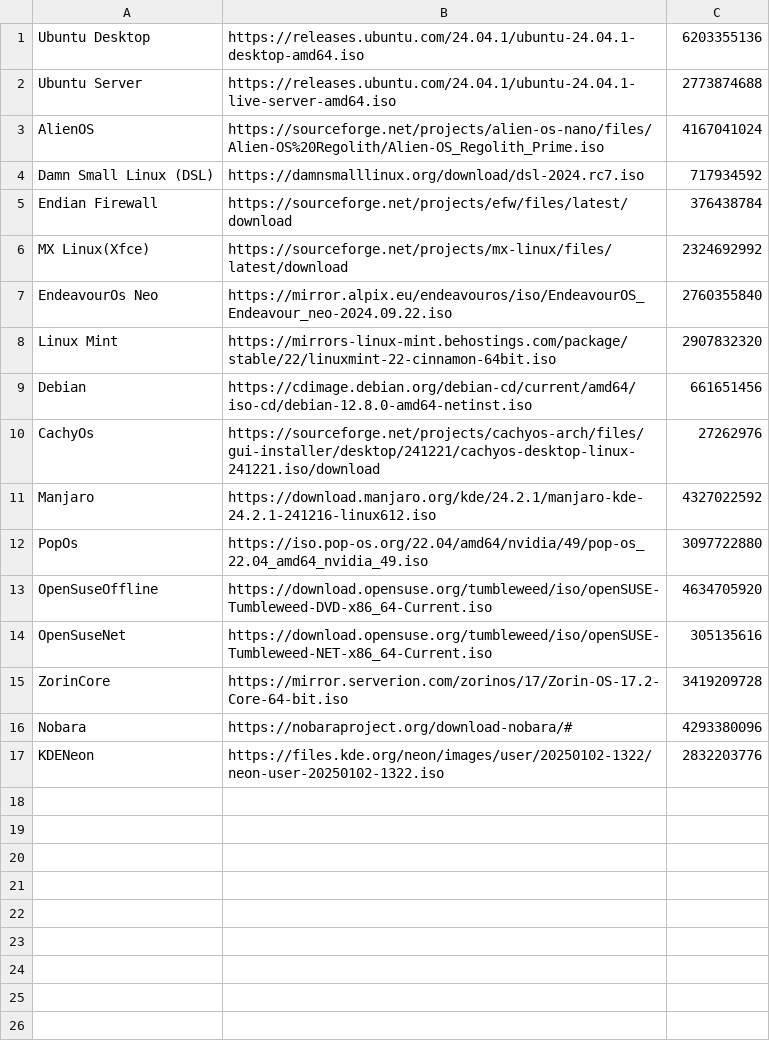
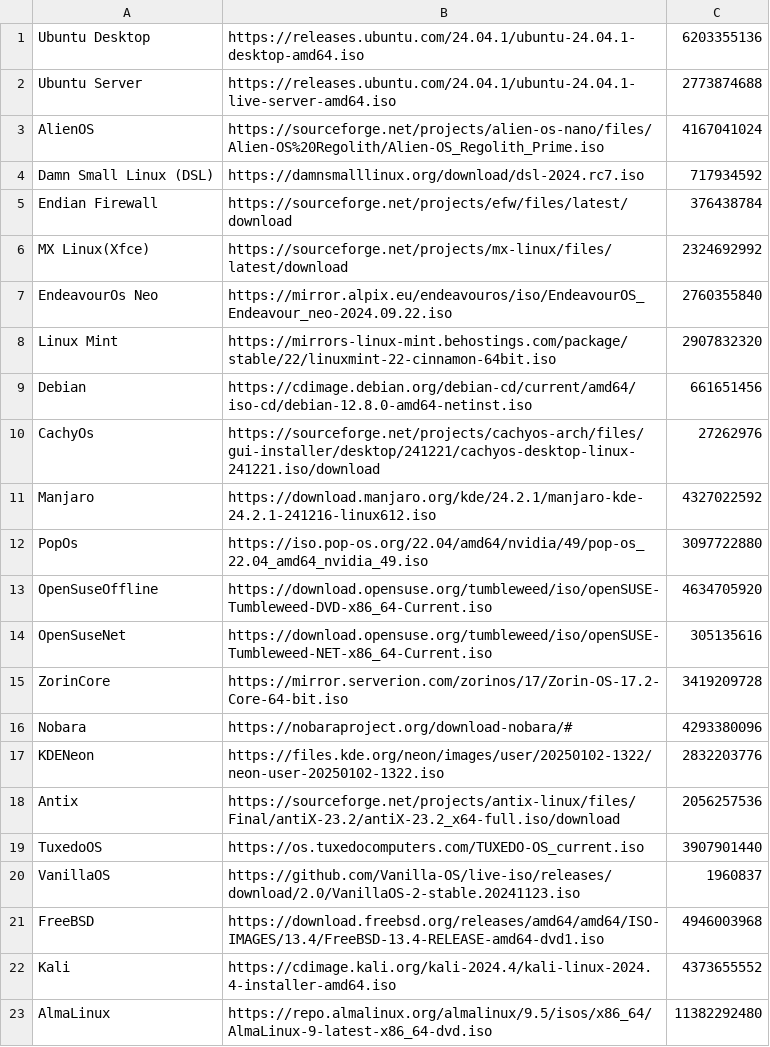
Before and after one commit to DimBertolami/Distroboot, a CSV file: distrolist.csv, drawn as a sheet; the diff names each change by its address in the sheet, - before the commit and + after, or states it on an @@ line.

Commit message:
bigger distrolist, code cleanup

```diff
--- a/distrolist.csv
+++ b/distrolist.csv
+row 18: Antix | https://sourceforge.net/projects/antix-linux/files/Final/antiX-23.2/antiX-23.2_x64-full.iso/download | 2056257536
+row 19: TuxedoOS | https://os.tuxedocomputers.com/TUXEDO-OS_current.iso | 3907901440
+row 20: VanillaOS | https://github.com/Vanilla-OS/live-iso/releases/download/2.0/VanillaOS-2-stable.20241123.iso | 1960837
+row 21: FreeBSD | https://download.freebsd.org/releases/amd64/amd64/ISO-IMAGES/13.4/FreeBSD-13.4-RELEASE-amd64-dvd1.iso | 4946003968
+row 22: Kali | https://cdimage.kali.org/kali-2024.4/kali-linux-2024.4-installer-amd64.iso | 4373655552
+row 23: AlmaLinux | https://repo.almalinux.org/almalinux/9.5/isos/x86_64/AlmaLinux-9-latest-x86_64-dvd.iso | 11382292480
```
Also changed, not shown: 1 other file.
